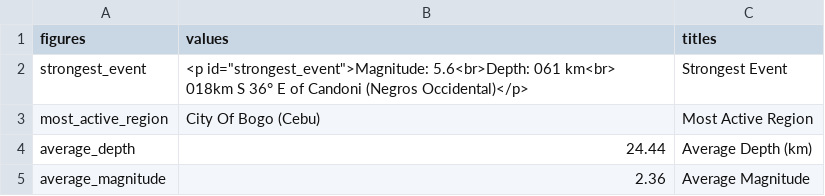
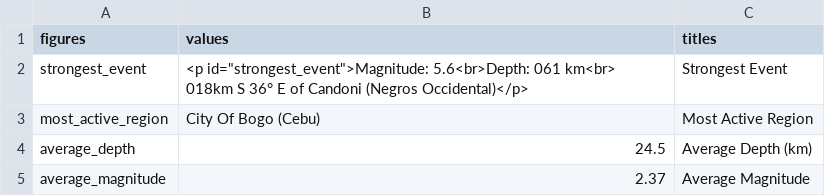
Before and after one commit to chamthesleeptalker/earthquake-tracker, a CSV file: earthquake_summary_stats.csv, drawn as a sheet.

```diff
--- a/earthquake_summary_stats.csv
+++ b/earthquake_summary_stats.csv
@@ -3,3 +3,3 @@ strongest_event,"<p id=""strongest_event"">Magnitude: 5.6<br>Depth: 061 km<br> 0
 most_active_region,City Of Bogo (Cebu),Most Active Region
-average_depth,24.44,Average Depth (km)
-average_magnitude,2.36,Average Magnitude
+average_depth,24.5,Average Depth (km)
+average_magnitude,2.37,Average Magnitude
```
Also changed, not shown: earthquakes.csv, earthquakes_past_24_hours.csv, 5 other files.
